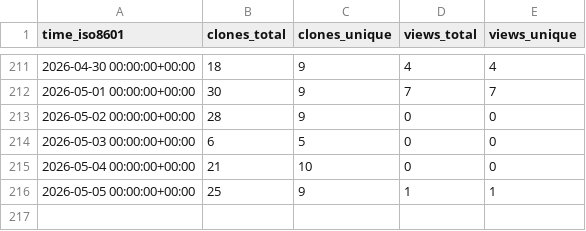
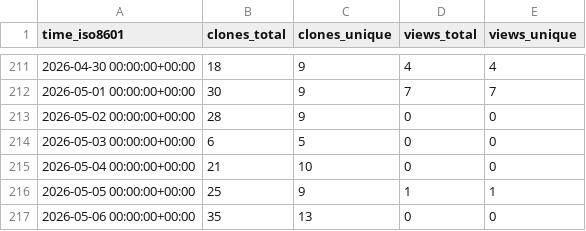
Before and after one commit to DataJourneyHQ/MCP, a CSV file: DataJourneyHQ/MCP/ghrs-data/views_clones_aggregate.csv, drawn as a sheet; only a part is shown, gaps mark what is left out; the diff names each change by its address in the sheet, - before the commit and + after, or states it on an @@ line.

```diff
--- a/DataJourneyHQ/MCP/ghrs-data/views_clones_aggregate.csv
+++ b/DataJourneyHQ/MCP/ghrs-data/views_clones_aggregate.csv
+row 217: 2026-05-06 00:00:00+00:00 | 35 | 13 | 0 | 0
```
Also changed, not shown: 1 other file.
